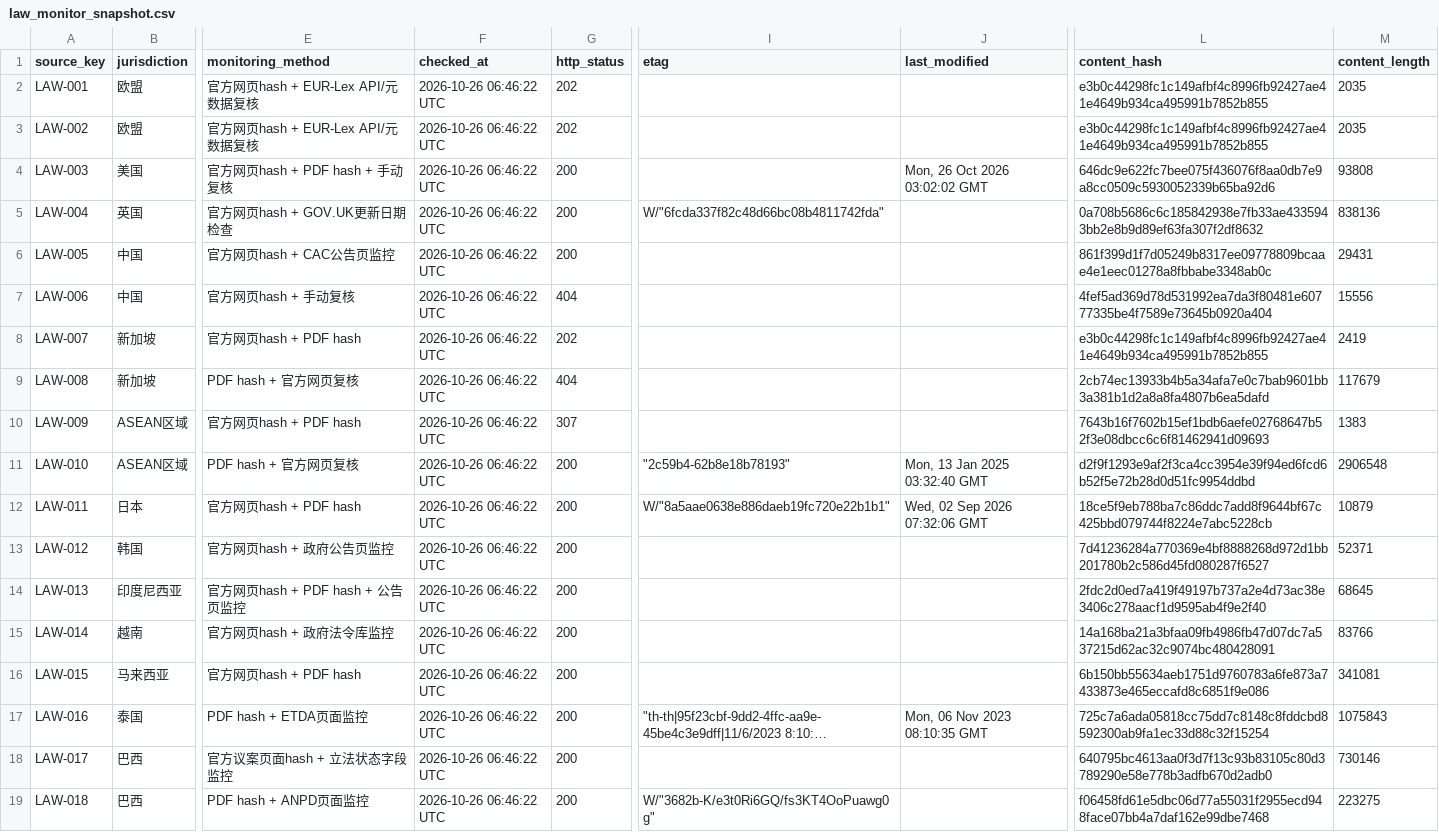
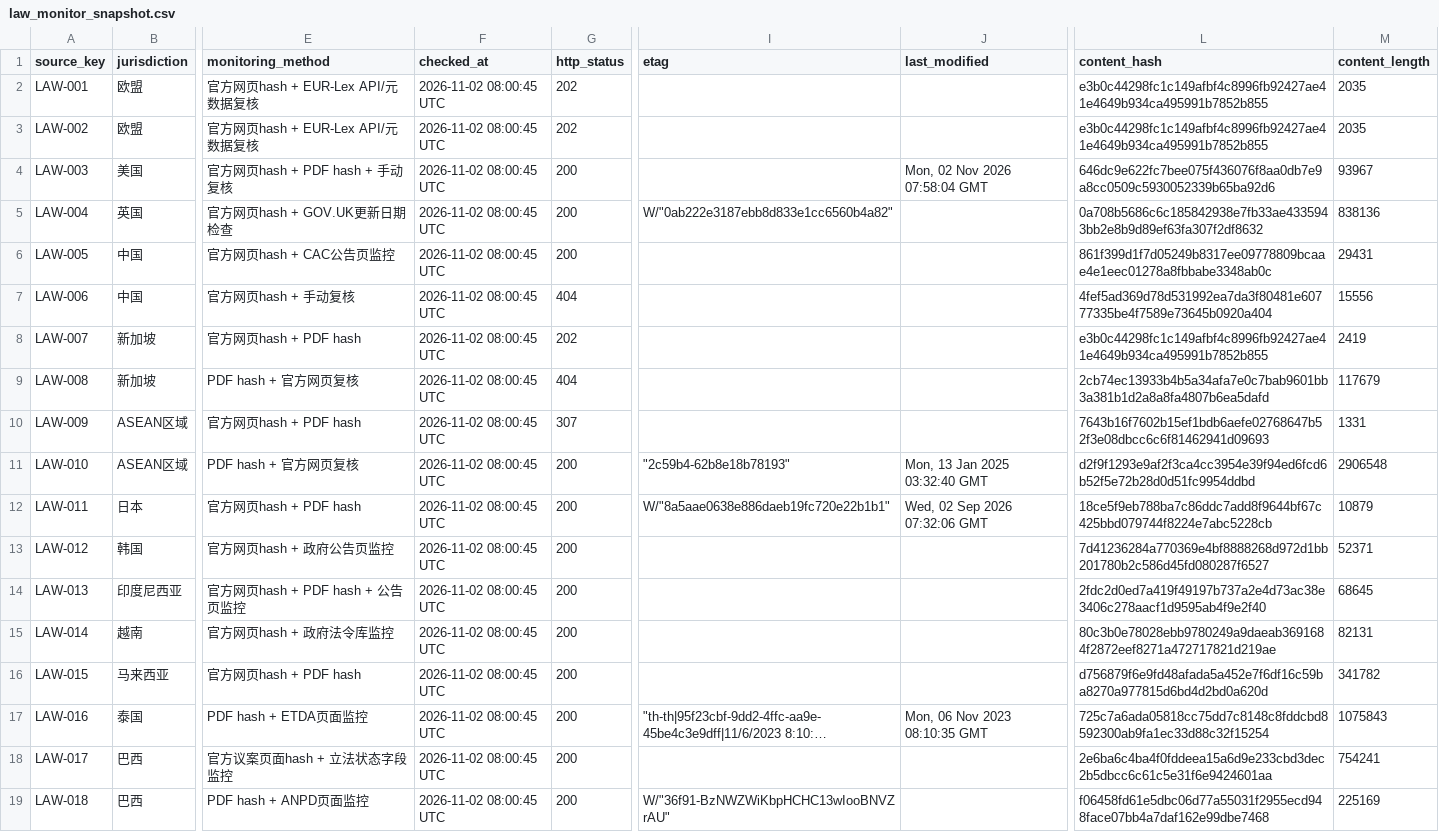
Before and after one commit to MRJJ1023/ai-oversea-compliance-assistant, a CSV file: data/law_monitor_snapshot.csv, drawn as a sheet; only a part is shown, gaps mark what is left out; long unchanged cells end in …; the diff names each change by its address in the sheet, - before the commit and + after, or states it on an @@ line.

```diff
--- a/data/law_monitor_snapshot.csv
+++ b/data/law_monitor_snapshot.csv
-F2:F19 (checked_at): 2026-10-26 06:46:22 UTC
+F2:F19 (checked_at): 2026-11-02 08:00:45 UTC
-J4 (last_modified): Mon, 26 Oct 2026 03:02:02 GMT
+J4 (last_modified): Mon, 02 Nov 2026 07:58:04 GMT
-M4 (content_length): 93808
+M4 (content_length): 93967
-I5 (etag): W/"6fcda337f82c48d66bc08b4811742fda"
+I5 (etag): W/"0ab222e3187ebb8d833e1cc6560b4a82"
-M10 (content_length): 1383
+M10 (content_length): 1331
-L15 (content_hash): 14a168ba21a3bfaa09fb4986fb47d07dc7a537215d62ac32c9074bc480428091
+L15 (content_hash): 80c3b0e78028ebb9780249a9daeab3691684f2872eef8271a472717821d219ae
-M15 (content_length): 83766
+M15 (content_length): 82131
-L16 (content_hash): 6b150bb55634aeb1751d9760783a6fe873a7433873e465eccafd8c6851f9e086
+L16 (content_hash): d756879f6e9fd48afada5a452e7f6df16c59ba8270a977815d6bd4d2bd0a620d
-M16 (content_length): 341081
+M16 (content_length): 341782
-L18 (content_hash): 640795bc4613aa0f3d7f13c93b83105c80d3789290e58e778b3adfb670d2adb0
+L18 (content_hash): 2e6ba6c4ba4f0fddeea15a6d9e233cbd3dec2b5dbcc6c61c5e31f6e9424601aa
-M18 (content_length): 730146
+M18 (content_length): 754241
-I19 (etag): W/"3682b-K/e3t0Ri6GQ/fs3KT4OoPuawg0g"
+I19 (etag): W/"36f91-BzNWZWiKbpHCHC13wIooBNVZrAU"
-M19 (content_length): 223275
+M19 (content_length): 225169
```
Also changed, not shown: data/law_update_log.csv.
